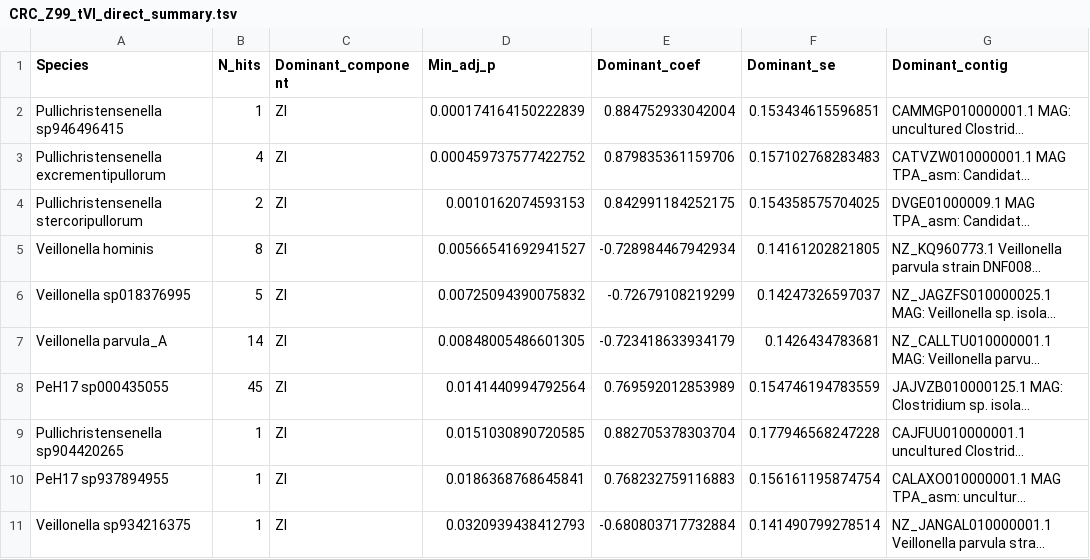
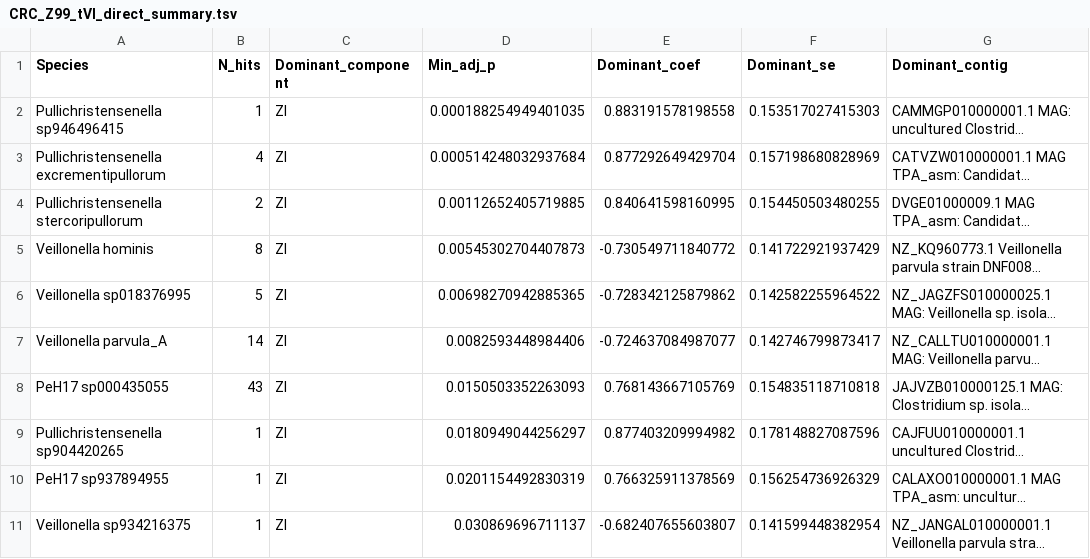
Before and after one commit to Sudaraka88/strainspy-manuscript, a TSV file: output_tables/CRC_Z99_tVl_direct_summary.tsv, drawn as a sheet; only a part is shown; long unchanged cells end in …; the diff covers the shown part only; the diff names each change by its address in the sheet, - before the commit and + after, or states it on an @@ line.

```diff
--- a/output_tables/CRC_Z99_tVl_direct_summary.tsv
+++ b/output_tables/CRC_Z99_tVl_direct_summary.tsv
-D2 (Min_adj_p): 0.000174164150222839
+D2 (Min_adj_p): 0.000188254949401035
-E2 (Dominant_coef): 0.884752933042004
+E2 (Dominant_coef): 0.883191578198558
-F2 (Dominant_se): 0.153434615596851
+F2 (Dominant_se): 0.153517027415303
-D3 (Min_adj_p): 0.000459737577422752
+D3 (Min_adj_p): 0.000514248032937684
-E3 (Dominant_coef): 0.879835361159706
+E3 (Dominant_coef): 0.877292649429704
-F3 (Dominant_se): 0.157102768283483
+F3 (Dominant_se): 0.157198680828969
-D4 (Min_adj_p): 0.0010162074593153
+D4 (Min_adj_p): 0.00112652405719885
-E4 (Dominant_coef): 0.842991184252175
+E4 (Dominant_coef): 0.840641598160995
-F4 (Dominant_se): 0.154358575704025
+F4 (Dominant_se): 0.154450503480255
-D5 (Min_adj_p): 0.00566541692941527
+D5 (Min_adj_p): 0.00545302704407873
-E5 (Dominant_coef): -0.728984467942934
+E5 (Dominant_coef): -0.730549711840772
-F5 (Dominant_se): 0.14161202821805
+F5 (Dominant_se): 0.141722921937429
-D6 (Min_adj_p): 0.00725094390075832
+D6 (Min_adj_p): 0.00698270942885365
-E6 (Dominant_coef): -0.72679108219299
+E6 (Dominant_coef): -0.728342125879862
-F6 (Dominant_se): 0.14247326597037
+F6 (Dominant_se): 0.142582255964522
-D7 (Min_adj_p): 0.00848005486601305
+D7 (Min_adj_p): 0.0082593448984406
-E7 (Dominant_coef): -0.723418633934179
+E7 (Dominant_coef): -0.724637084987077
-F7 (Dominant_se): 0.1426434783681
+F7 (Dominant_se): 0.142746799873417
-B8 (N_hits): 45
+B8 (N_hits): 43
-D8 (Min_adj_p): 0.0141440994792564
+D8 (Min_adj_p): 0.0150503352263093
-E8 (Dominant_coef): 0.769592012853989
+E8 (Dominant_coef): 0.768143667105769
-F8 (Dominant_se): 0.154746194783559
+F8 (Dominant_se): 0.154835118710818
-D9 (Min_adj_p): 0.0151030890720585
+D9 (Min_adj_p): 0.0180949044256297
-E9 (Dominant_coef): 0.882705378303704
+E9 (Dominant_coef): 0.877403209994982
-F9 (Dominant_se): 0.177946568247228
+F9 (Dominant_se): 0.178148827087596
-D10 (Min_adj_p): 0.0186368768645841
+D10 (Min_adj_p): 0.0201154492830319
-E10 (Dominant_coef): 0.768232759116883
+E10 (Dominant_coef): 0.766325911378569
-F10 (Dominant_se): 0.156161195874754
+F10 (Dominant_se): 0.156254736926329
-D11 (Min_adj_p): 0.0320939438412793
+D11 (Min_adj_p): 0.030869696711137
-E11 (Dominant_coef): -0.680803717732884
+E11 (Dominant_coef): -0.682407655603807
-F11 (Dominant_se): 0.141490799278514
+F11 (Dominant_se): 0.141599448382954
```
Also changed, not shown: 3 edited cells elsewhere in this file, output_tables/CRC_Z99_ebp_stage_hits_summary.tsv, output_tables/CRC_Z99_ebp_summary.tsv, 14 other files.
